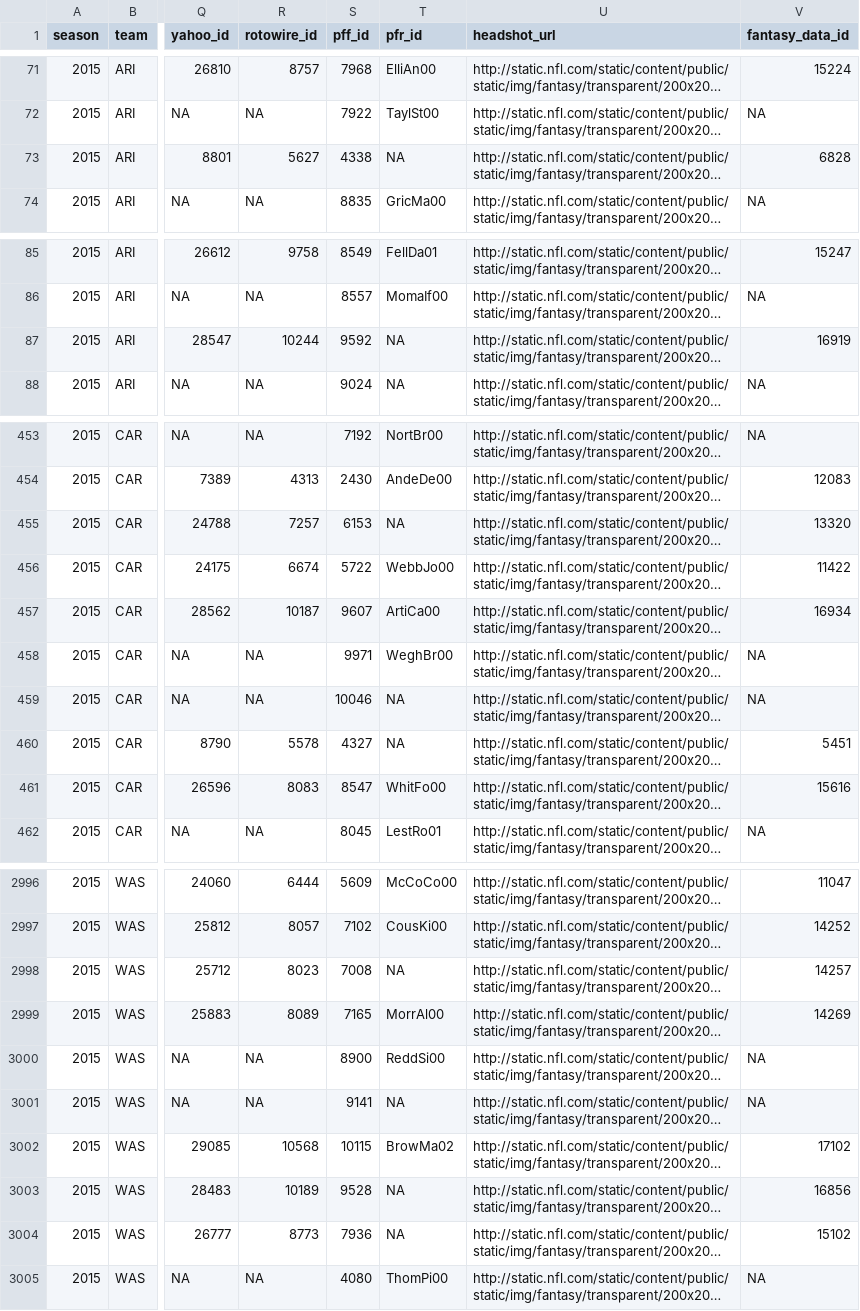
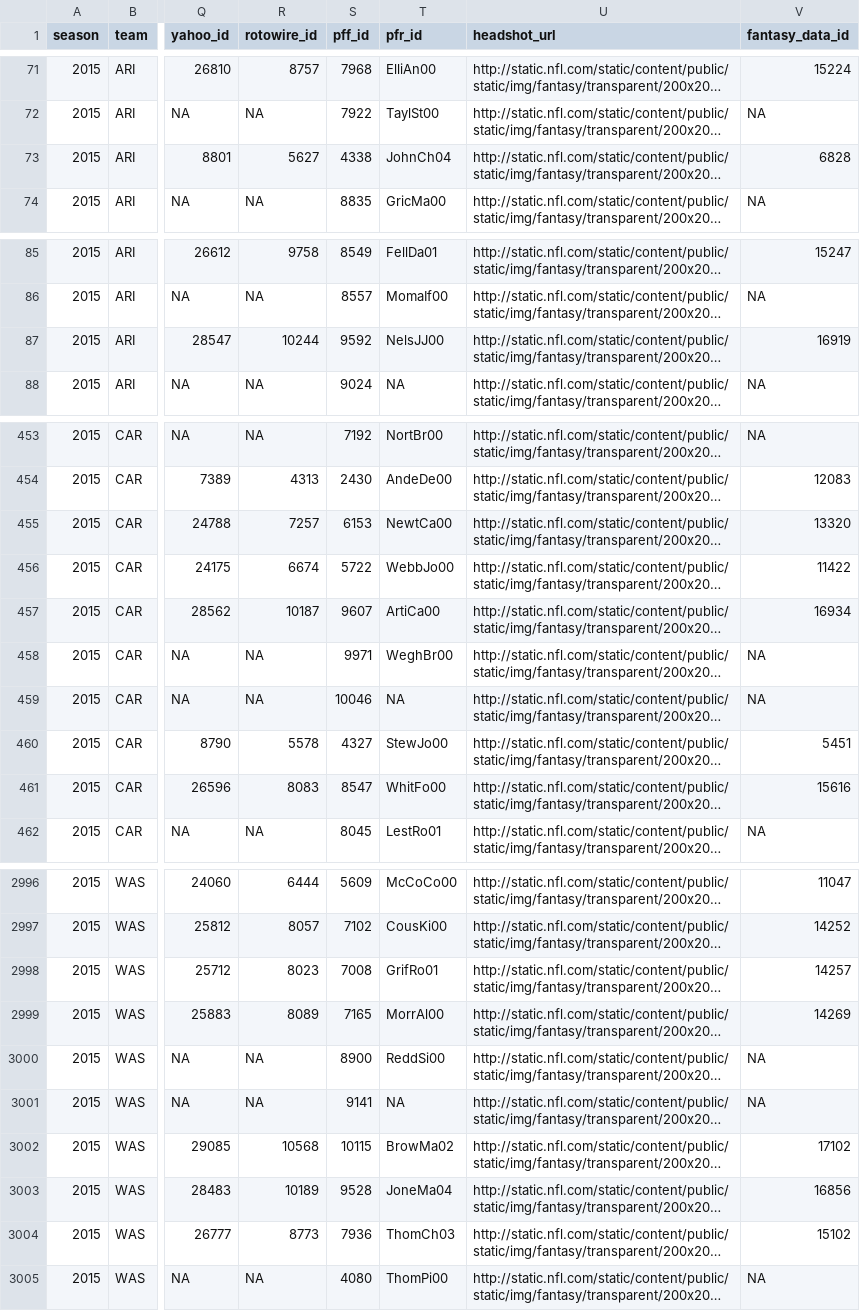
Before and after one commit to nflverse/nflverse-rosters, a CSV file: data/seasons/roster_2015.csv, drawn as a sheet; only a part is shown, gaps mark what is left out; long unchanged cells end in …; the diff covers the shown part only; the diff names each change by its address in the sheet, - before the commit and + after, or states it on an @@ line.

```diff
--- a/data/seasons/roster_2015.csv
+++ b/data/seasons/roster_2015.csv
-T73 (pfr_id): NA
+T73 (pfr_id): JohnCh04
-T87 (pfr_id): NA
+T87 (pfr_id): NelsJJ00
-T455 (pfr_id): NA
+T455 (pfr_id): NewtCa00
-T460 (pfr_id): NA
+T460 (pfr_id): StewJo00
-T2998 (pfr_id): NA
+T2998 (pfr_id): GrifRo01
-T3003 (pfr_id): NA
+T3003 (pfr_id): JoneMa04
-T3004 (pfr_id): NA
+T3004 (pfr_id): ThomCh03
```
Also changed, not shown: 46 edited cells elsewhere in this file, data/seasons/roster_2014.csv, data/seasons/roster_2016.csv, 43 other files.
